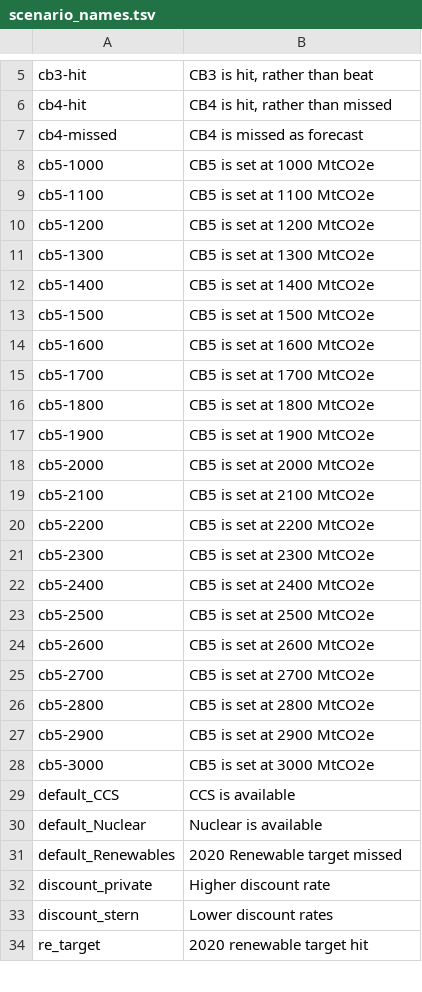
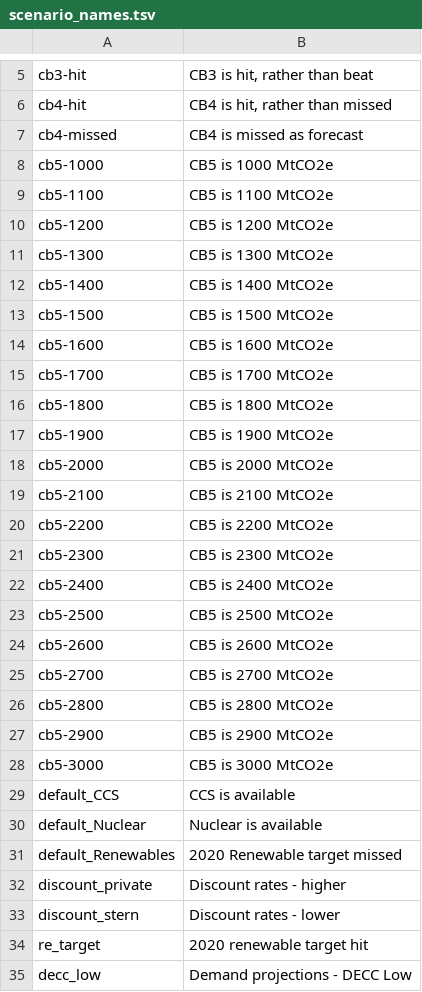
Before and after one commit to decc/times-batch-run, a TSV file: results-template/scenario_names.tsv, drawn as a sheet; only a part is shown, gaps mark what is left out; the diff covers the shown part only.

Commit message:
Updated scenario names

```diff
--- a/results-template/scenario_names.tsv
+++ b/results-template/scenario_names.tsv
@@ -7,23 +7,23 @@ cb4-hit	"CB4 is hit, rather than missed"
 cb4-missed	CB4 is missed as forecast
-cb5-1000	CB5 is set at 1000 MtCO2e
-cb5-1100	CB5 is set at 1100 MtCO2e
-cb5-1200	CB5 is set at 1200 MtCO2e
-cb5-1300	CB5 is set at 1300 MtCO2e
-cb5-1400	CB5 is set at 1400 MtCO2e
-cb5-1500	CB5 is set at 1500 MtCO2e
-cb5-1600	CB5 is set at 1600 MtCO2e
-cb5-1700	CB5 is set at 1700 MtCO2e
-cb5-1800	CB5 is set at 1800 MtCO2e
-cb5-1900	CB5 is set at 1900 MtCO2e
-cb5-2000	CB5 is set at 2000 MtCO2e
-cb5-2100	CB5 is set at 2100 MtCO2e
-cb5-2200	CB5 is set at 2200 MtCO2e
-cb5-2300	CB5 is set at 2300 MtCO2e
-cb5-2400	CB5 is set at 2400 MtCO2e
-cb5-2500	CB5 is set at 2500 MtCO2e
-cb5-2600	CB5 is set at 2600 MtCO2e
-cb5-2700	CB5 is set at 2700 MtCO2e
-cb5-2800	CB5 is set at 2800 MtCO2e
-cb5-2900	CB5 is set at 2900 MtCO2e
-cb5-3000	CB5 is set at 3000 MtCO2e
+cb5-1000	CB5 is 1000 MtCO2e
+cb5-1100	CB5 is 1100 MtCO2e
+cb5-1200	CB5 is 1200 MtCO2e
+cb5-1300	CB5 is 1300 MtCO2e
+cb5-1400	CB5 is 1400 MtCO2e
+cb5-1500	CB5 is 1500 MtCO2e
+cb5-1600	CB5 is 1600 MtCO2e
+cb5-1700	CB5 is 1700 MtCO2e
+cb5-1800	CB5 is 1800 MtCO2e
+cb5-1900	CB5 is 1900 MtCO2e
+cb5-2000	CB5 is 2000 MtCO2e
+cb5-2100	CB5 is 2100 MtCO2e
+cb5-2200	CB5 is 2200 MtCO2e
+cb5-2300	CB5 is 2300 MtCO2e
+cb5-2400	CB5 is 2400 MtCO2e
+cb5-2500	CB5 is 2500 MtCO2e
+cb5-2600	CB5 is 2600 MtCO2e
+cb5-2700	CB5 is 2700 MtCO2e
+cb5-2800	CB5 is 2800 MtCO2e
+cb5-2900	CB5 is 2900 MtCO2e
+cb5-3000	CB5 is 3000 MtCO2e
 default_CCS	CCS is available
@@ -31,4 +31,5 @@ default_Nuclear	Nuclear is available
 default_Renewables	2020 Renewable target missed
-discount_private	Higher discount rate
-discount_stern	Lower discount rates
+discount_private	Discount rates - higher
+discount_stern	Discount rates - lower
 re_target	2020 renewable target hit
+decc_low	Demand projections - DECC Low
```
Also changed, not shown: 3 added rows, 1 removed row and 68 edited cells elsewhere in this file, results-example/scenario_names.tsv.
